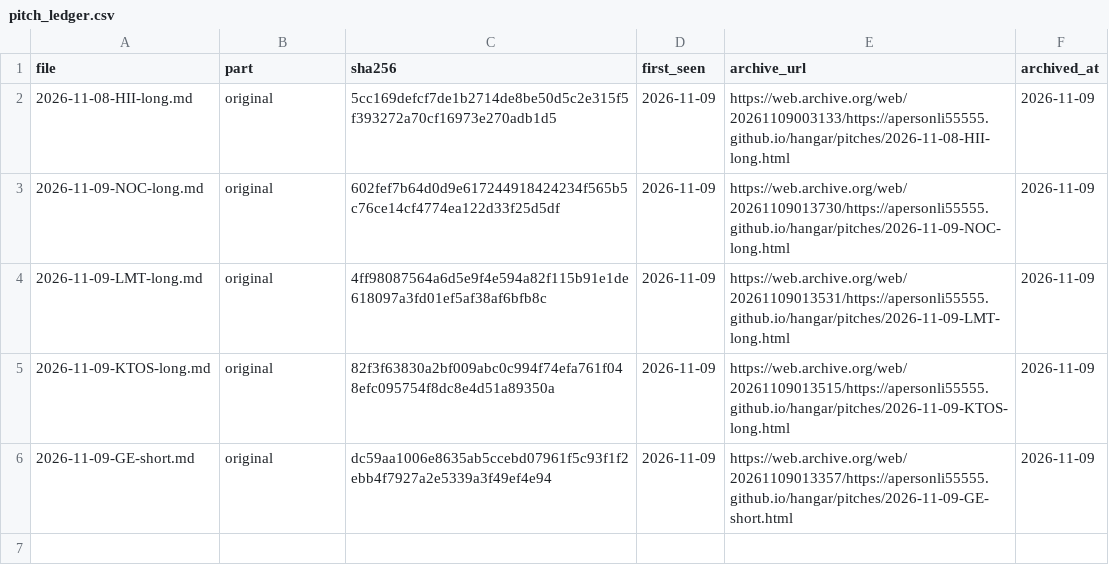
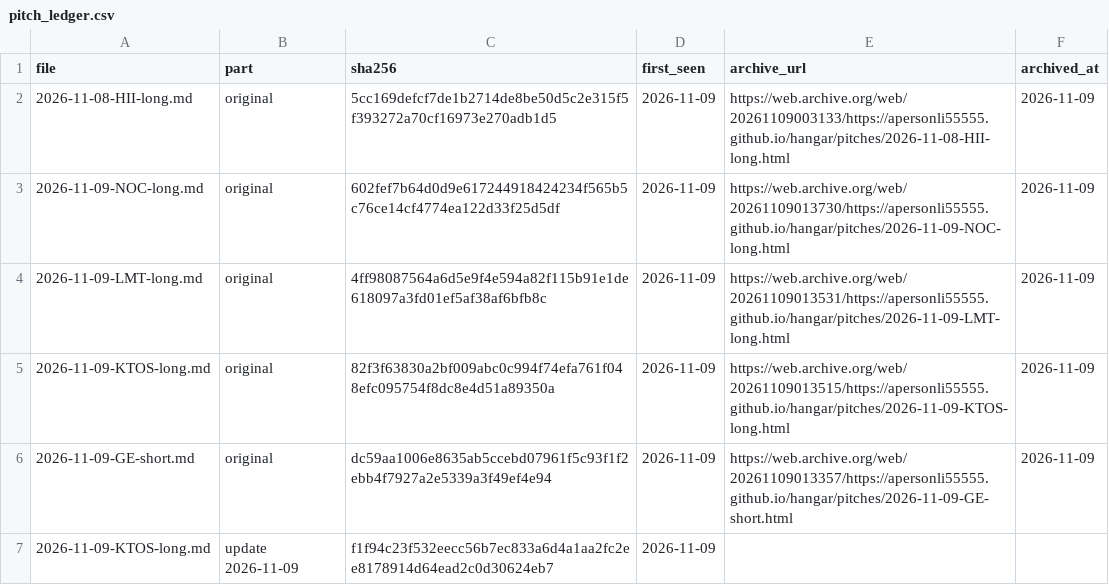
Before and after one commit to apersonli55555/hangar, a CSV file: data/pitch_ledger.csv, drawn as a sheet.

Commit message:
data: daily update 2026-11-09

```diff
--- a/data/pitch_ledger.csv
+++ b/data/pitch_ledger.csv
@@ -6 +6,2 @@ file,part,sha256,first_seen,archive_url,archived_at
 2026-11-09-GE-short.md,original,dc59aa1006e8635ab5ccebd07961f5c93f1f2ebb4f7927a2e5339a3f49ef4e94,2026-11-09,https://web.archive.org/web/20261109013357/https://apersonli55555.github.io/hangar/pitches/2026-11-09-GE-short.html,2026-11-09
+2026-11-09-KTOS-long.md,update 2026-11-09,f1f94c23f532eecc56b7ec833a6d4a1aa2fc2ee8178914d64ead2c0d30624eb7,2026-11-09,,
```
